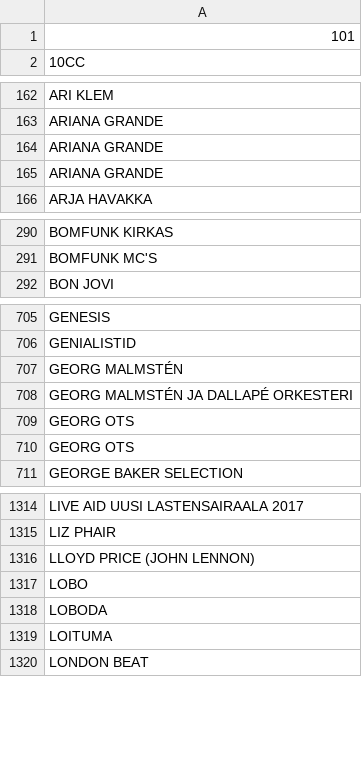
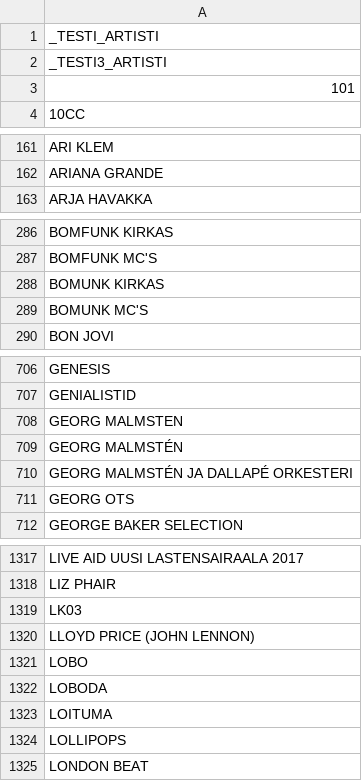
Before and after one commit to LamminHovi/Karaokelista, a CSV file: artisti.csv, drawn as a sheet; only a part is shown, gaps mark what is left out; the diff covers the shown part only.

Commit message:
Lisätty uusia artisteja artisti.csv:hen

```diff
--- a/artisti.csv
+++ b/artisti.csv
@@ -1 +1,3 @@
+_TESTI_ARTISTI
+_TESTI3_ARTISTI
 101
@@ -163,4 +162,2 @@ ARI KLEM
 ARIANA GRANDE
-ARIANA GRANDE
-ARIANA GRANDE
 ARJA HAVAKKA
@@ -291,2 +287,4 @@ BOMFUNK KIRKAS
 BOMFUNK MC'S
+BOMUNK KIRKAS
+BOMUNK MC'S
 BON JOVI
@@ -706,2 +707,3 @@ GENESIS
 GENIALISTID
+GEORG MALMSTEN
 GEORG MALMSTÉN
@@ -709,3 +711,2 @@ GEORG MALMSTÉN JA DALLAPÉ ORKESTERI
 GEORG OTS
-GEORG OTS
 GEORGE BAKER SELECTION
@@ -1315,2 +1318,3 @@ LIVE AID UUSI LASTENSAIRAALA 2017
 LIZ PHAIR
+LK03
 LLOYD PRICE (JOHN LENNON)
@@ -1319,2 +1323,3 @@ LOBODA
 LOITUMA
+LOLLIPOPS
 LONDON BEAT
```
Also changed, not shown: 15 added rows, 11 removed rows and 6 moved rows elsewhere in this file.
